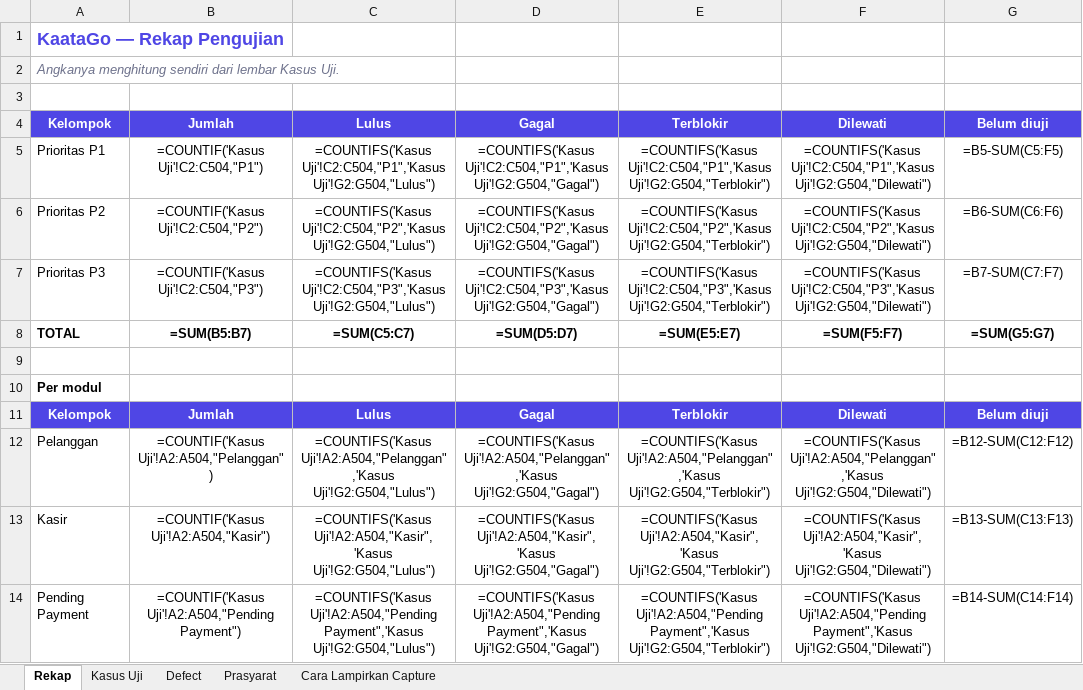
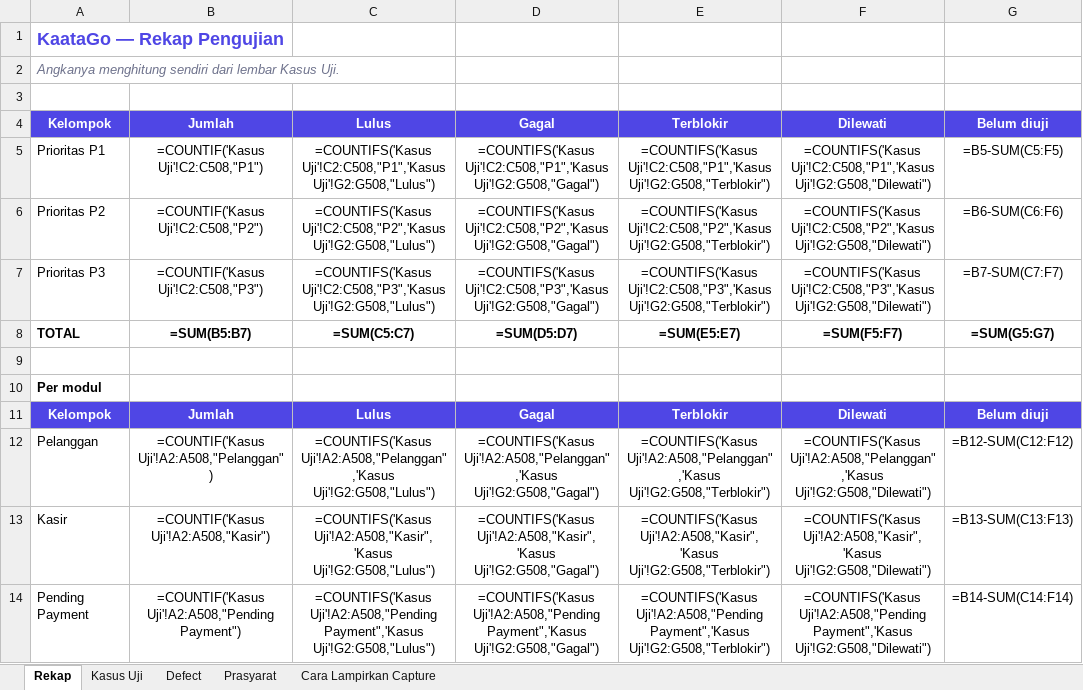
Before and after one commit to bujejuki-spec/KaataGo, an Excel workbook: docs/TEST-CASE-KAATAGO.xlsx, sheet Rekap, drawn as a sheet; only a part is shown; values as stored, in another font and other column widths than the file's, no borders; formulas without a stored value are shown as written; the diff covers the shown part only; the diff names each change by its address in the sheet, - before the commit and + after, or states it on an @@ line.

```diff
--- a/docs/TEST-CASE-KAATAGO.xlsx (sheet Rekap)
+++ b/docs/TEST-CASE-KAATAGO.xlsx (sheet Rekap)
-B5: =COUNTIF('Kasus Uji'!C2:C504,"P1")
+B5: =COUNTIF('Kasus Uji'!C2:C508,"P1")
-C5: =COUNTIFS('Kasus Uji'!C2:C504,"P1",'Kasus Uji'!G2:G504,"Lulus")
+C5: =COUNTIFS('Kasus Uji'!C2:C508,"P1",'Kasus Uji'!G2:G508,"Lulus")
-D5: =COUNTIFS('Kasus Uji'!C2:C504,"P1",'Kasus Uji'!G2:G504,"Gagal")
+D5: =COUNTIFS('Kasus Uji'!C2:C508,"P1",'Kasus Uji'!G2:G508,"Gagal")
-E5: =COUNTIFS('Kasus Uji'!C2:C504,"P1",'Kasus Uji'!G2:G504,"Terblokir")
+E5: =COUNTIFS('Kasus Uji'!C2:C508,"P1",'Kasus Uji'!G2:G508,"Terblokir")
-F5: =COUNTIFS('Kasus Uji'!C2:C504,"P1",'Kasus Uji'!G2:G504,"Dilewati")
+F5: =COUNTIFS('Kasus Uji'!C2:C508,"P1",'Kasus Uji'!G2:G508,"Dilewati")
-B6: =COUNTIF('Kasus Uji'!C2:C504,"P2")
+B6: =COUNTIF('Kasus Uji'!C2:C508,"P2")
-C6: =COUNTIFS('Kasus Uji'!C2:C504,"P2",'Kasus Uji'!G2:G504,"Lulus")
+C6: =COUNTIFS('Kasus Uji'!C2:C508,"P2",'Kasus Uji'!G2:G508,"Lulus")
-D6: =COUNTIFS('Kasus Uji'!C2:C504,"P2",'Kasus Uji'!G2:G504,"Gagal")
+D6: =COUNTIFS('Kasus Uji'!C2:C508,"P2",'Kasus Uji'!G2:G508,"Gagal")
-E6: =COUNTIFS('Kasus Uji'!C2:C504,"P2",'Kasus Uji'!G2:G504,"Terblokir")
+E6: =COUNTIFS('Kasus Uji'!C2:C508,"P2",'Kasus Uji'!G2:G508,"Terblokir")
-F6: =COUNTIFS('Kasus Uji'!C2:C504,"P2",'Kasus Uji'!G2:G504,"Dilewati")
+F6: =COUNTIFS('Kasus Uji'!C2:C508,"P2",'Kasus Uji'!G2:G508,"Dilewati")
-B7: =COUNTIF('Kasus Uji'!C2:C504,"P3")
+B7: =COUNTIF('Kasus Uji'!C2:C508,"P3")
-C7: =COUNTIFS('Kasus Uji'!C2:C504,"P3",'Kasus Uji'!G2:G504,"Lulus")
+C7: =COUNTIFS('Kasus Uji'!C2:C508,"P3",'Kasus Uji'!G2:G508,"Lulus")
-D7: =COUNTIFS('Kasus Uji'!C2:C504,"P3",'Kasus Uji'!G2:G504,"Gagal")
+D7: =COUNTIFS('Kasus Uji'!C2:C508,"P3",'Kasus Uji'!G2:G508,"Gagal")
-E7: =COUNTIFS('Kasus Uji'!C2:C504,"P3",'Kasus Uji'!G2:G504,"Terblokir")
+E7: =COUNTIFS('Kasus Uji'!C2:C508,"P3",'Kasus Uji'!G2:G508,"Terblokir")
-F7: =COUNTIFS('Kasus Uji'!C2:C504,"P3",'Kasus Uji'!G2:G504,"Dilewati")
+F7: =COUNTIFS('Kasus Uji'!C2:C508,"P3",'Kasus Uji'!G2:G508,"Dilewati")
-B12: =COUNTIF('Kasus Uji'!A2:A504,"Pelanggan")
+B12: =COUNTIF('Kasus Uji'!A2:A508,"Pelanggan")
-C12: =COUNTIFS('Kasus Uji'!A2:A504,"Pelanggan",'Kasus Uji'!G2:G504,"Lulus")
+C12: =COUNTIFS('Kasus Uji'!A2:A508,"Pelanggan",'Kasus Uji'!G2:G508,"Lulus")
-D12: =COUNTIFS('Kasus Uji'!A2:A504,"Pelanggan",'Kasus Uji'!G2:G504,"Gagal")
+D12: =COUNTIFS('Kasus Uji'!A2:A508,"Pelanggan",'Kasus Uji'!G2:G508,"Gagal")
-E12: =COUNTIFS('Kasus Uji'!A2:A504,"Pelanggan",'Kasus Uji'!G2:G504,"Terblokir")
+E12: =COUNTIFS('Kasus Uji'!A2:A508,"Pelanggan",'Kasus Uji'!G2:G508,"Terblokir")
-F12: =COUNTIFS('Kasus Uji'!A2:A504,"Pelanggan",'Kasus Uji'!G2:G504,"Dilewati")
+F12: =COUNTIFS('Kasus Uji'!A2:A508,"Pelanggan",'Kasus Uji'!G2:G508,"Dilewati")
-B13: =COUNTIF('Kasus Uji'!A2:A504,"Kasir")
+B13: =COUNTIF('Kasus Uji'!A2:A508,"Kasir")
-C13: =COUNTIFS('Kasus Uji'!A2:A504,"Kasir",'Kasus Uji'!G2:G504,"Lulus")
+C13: =COUNTIFS('Kasus Uji'!A2:A508,"Kasir",'Kasus Uji'!G2:G508,"Lulus")
-D13: =COUNTIFS('Kasus Uji'!A2:A504,"Kasir",'Kasus Uji'!G2:G504,"Gagal")
+D13: =COUNTIFS('Kasus Uji'!A2:A508,"Kasir",'Kasus Uji'!G2:G508,"Gagal")
-E13: =COUNTIFS('Kasus Uji'!A2:A504,"Kasir",'Kasus Uji'!G2:G504,"Terblokir")
+E13: =COUNTIFS('Kasus Uji'!A2:A508,"Kasir",'Kasus Uji'!G2:G508,"Terblokir")
-F13: =COUNTIFS('Kasus Uji'!A2:A504,"Kasir",'Kasus Uji'!G2:G504,"Dilewati")
+F13: =COUNTIFS('Kasus Uji'!A2:A508,"Kasir",'Kasus Uji'!G2:G508,"Dilewati")
-B14: =COUNTIF('Kasus Uji'!A2:A504,"Pending Payment")
+B14: =COUNTIF('Kasus Uji'!A2:A508,"Pending Payment")
-C14: =COUNTIFS('Kasus Uji'!A2:A504,"Pending Payment",'Kasus Uji'!G2:G504,"Lulus")
+C14: =COUNTIFS('Kasus Uji'!A2:A508,"Pending Payment",'Kasus Uji'!G2:G508,"Lulus")
-D14: =COUNTIFS('Kasus Uji'!A2:A504,"Pending Payment",'Kasus Uji'!G2:G504,"Gagal")
+D14: =COUNTIFS('Kasus Uji'!A2:A508,"Pending Payment",'Kasus Uji'!G2:G508,"Gagal")
-E14: =COUNTIFS('Kasus Uji'!A2:A504,"Pending Payment",'Kasus Uji'!G2:G504,"Terblokir")
+E14: =COUNTIFS('Kasus Uji'!A2:A508,"Pending Payment",'Kasus Uji'!G2:G508,"Terblokir")
-F14: =COUNTIFS('Kasus Uji'!A2:A504,"Pending Payment",'Kasus Uji'!G2:G504,"Dilewati")
+F14: =COUNTIFS('Kasus Uji'!A2:A508,"Pending Payment",'Kasus Uji'!G2:G508,"Dilewati")
```
Also changed, not shown: 100 edited cells elsewhere in this sheet, sheet Kasus Uji, 9 other files.
